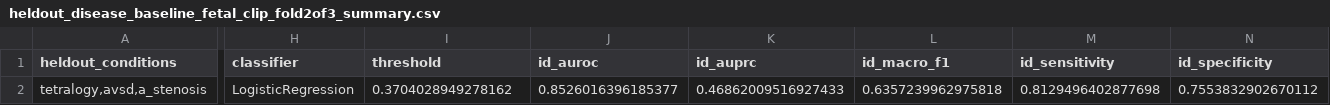
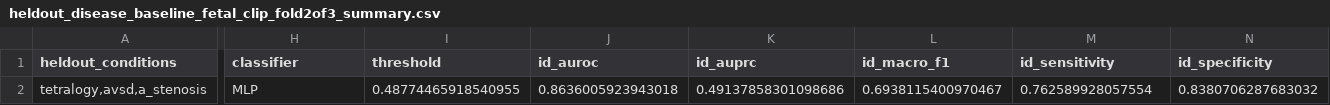
Before and after one commit to shlokcshah55/ai-fetal-ultrasound, a CSV file: results/heldout_disease_baseline_fetal_clip_fold2of3_summary.csv, drawn as a sheet; only a part is shown, gaps mark what is left out; the diff covers the shown part only; the diff names each change by its address in the sheet, - before the commit and + after, or states it on an @@ line.

```diff
--- a/results/heldout_disease_baseline_fetal_clip_fold2of3_summary.csv
+++ b/results/heldout_disease_baseline_fetal_clip_fold2of3_summary.csv
-H2 (classifier): LogisticRegression
+H2 (classifier): MLP
-I2 (threshold): 0.3704028949278162
+I2 (threshold): 0.48774465918540955
-J2 (id_auroc): 0.8526016396185377
+J2 (id_auroc): 0.8636005923943018
-K2 (id_auprc): 0.46862009516927433
+K2 (id_auprc): 0.49137858301098686
-L2 (id_macro_f1): 0.6357239962975818
+L2 (id_macro_f1): 0.6938115400970467
-M2 (id_sensitivity): 0.8129496402877698
+M2 (id_sensitivity): 0.762589928057554
-N2 (id_specificity): 0.7553832902670112
+N2 (id_specificity): 0.8380706287683032
```
Also changed, not shown: 10 edited cells elsewhere in this file, results/heldout_disease_baseline_fetal_clip_fold0of3_predictions.csv, results/heldout_disease_baseline_fetal_clip_fold0of3_summary.csv, 16 other files.
